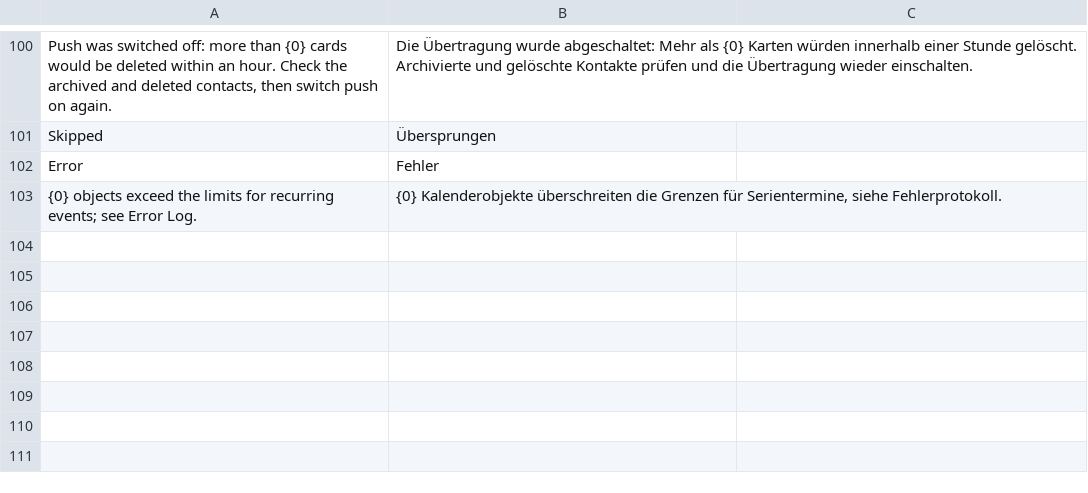
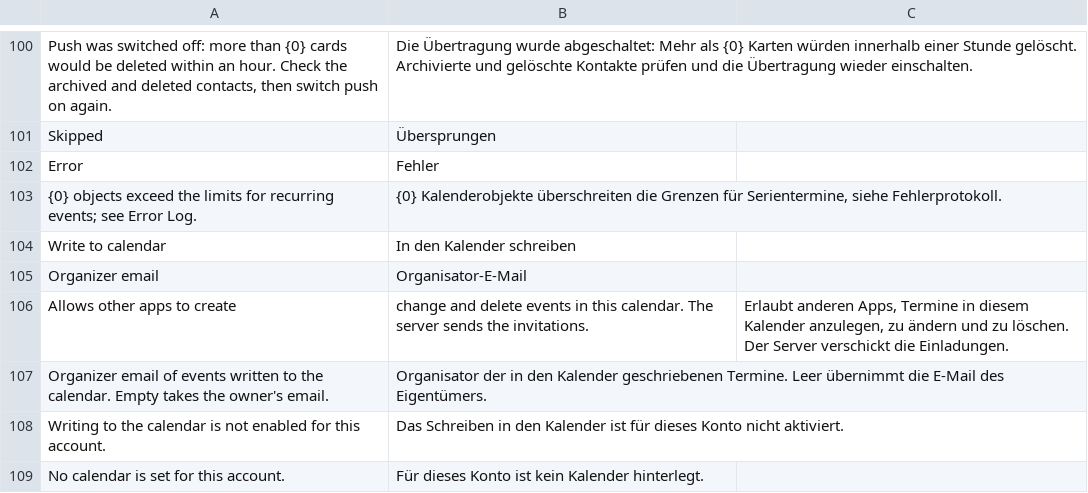
Before and after one commit to EffizienzAgent/davsync, a CSV file: davsync/translations/de.csv, drawn as a sheet; only a part is shown, gaps mark what is left out.

Commit message:
feat(caldav): write events and query free/busy (opt-in per account)

```diff
--- a/davsync/translations/de.csv
+++ b/davsync/translations/de.csv
@@ -103 +103,7 @@ Error,Fehler
 "{0} objects exceed the limits for recurring events; see Error Log.","{0} Kalenderobjekte überschreiten die Grenzen für Serientermine, siehe Fehlerprotokoll."
+Write to calendar,In den Kalender schreiben
+Organizer email,Organisator-E-Mail
+Allows other apps to create, change and delete events in this calendar. The server sends the invitations.,"Erlaubt anderen Apps, Termine in diesem Kalender anzulegen, zu ändern und zu löschen. Der Server verschickt die Einladungen."
+Organizer email of events written to the calendar. Empty takes the owner's email.,Organisator der in den Kalender geschriebenen Termine. Leer übernimmt die E-Mail des Eigentümers.
+Writing to the calendar is not enabled for this account.,Das Schreiben in den Kalender ist für dieses Konto nicht aktiviert.
+No calendar is set for this account.,Für dieses Konto ist kein Kalender hinterlegt.
```
Also changed, not shown: 8 other files.
